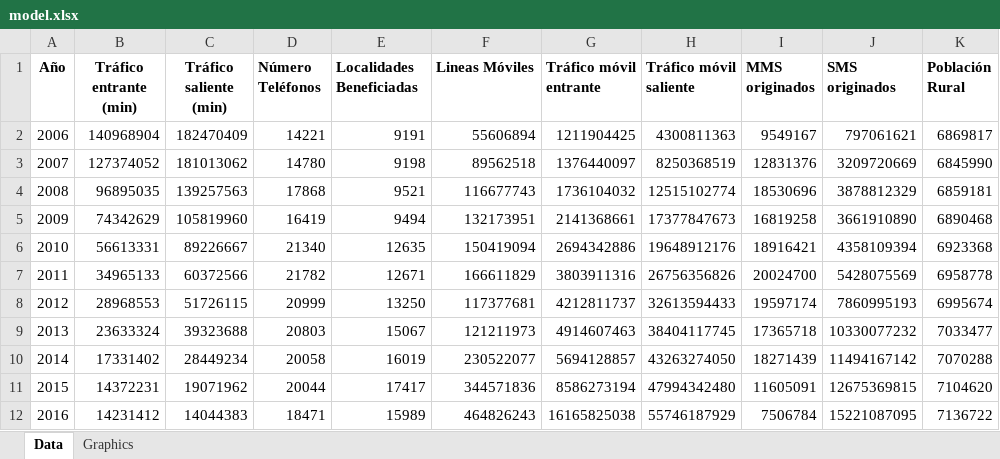
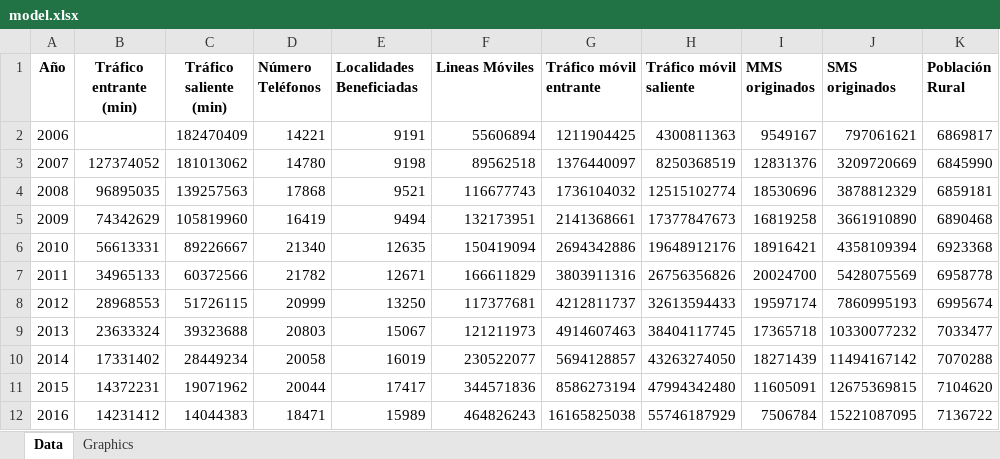
Before and after one commit to hubergilt/telecom, an Excel workbook: model/model.xlsx, sheet Data, drawn as a sheet; only a part is shown; values as stored, in another font and other column widths than the file's, no borders; charts and pictures not drawn; the diff names each change by its address in the sheet, - before the commit and + after, or states it on an @@ line.

```diff
--- a/model/model.xlsx (sheet Data)
+++ b/model/model.xlsx (sheet Data)
-B2 (Tráfico entrante (min)): 140968904
+B2 (Tráfico entrante (min)): (empty)
```
Also changed, not shown: charts or pictures, 11 other files.
